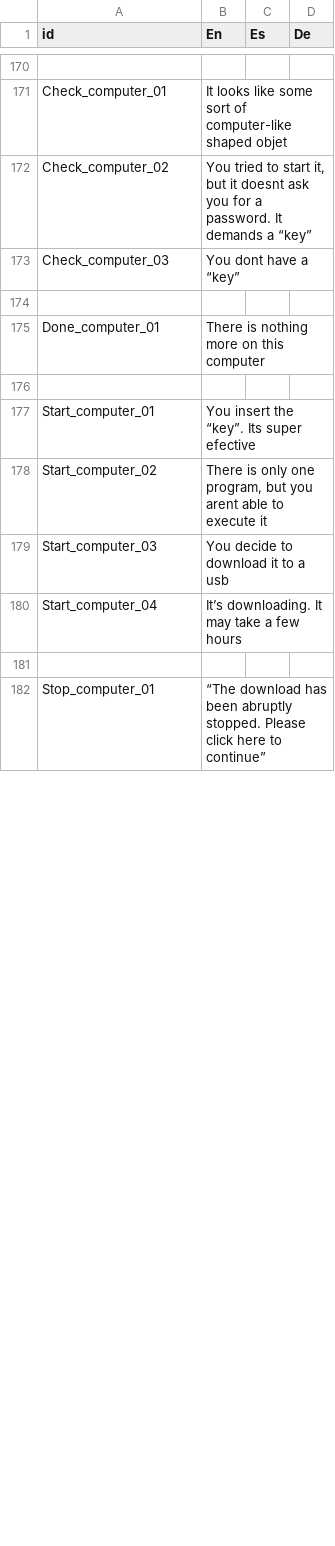
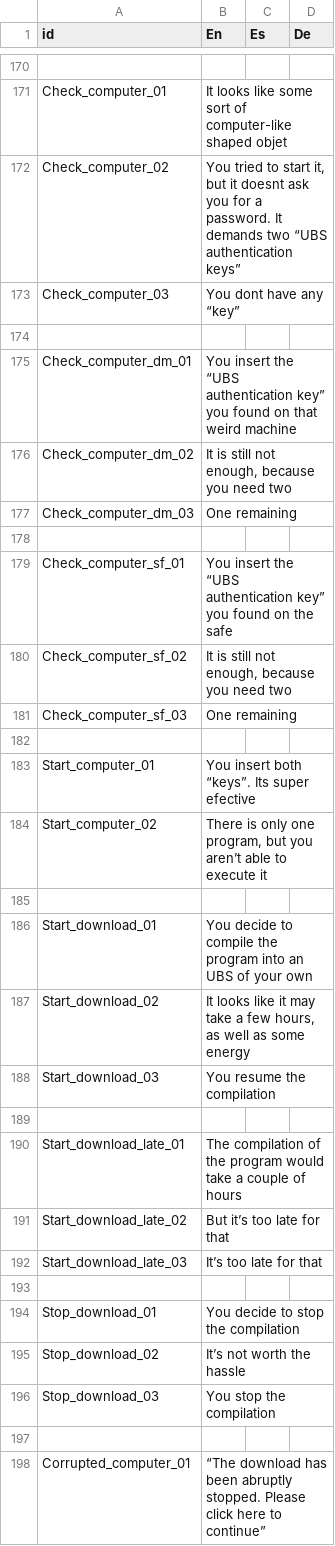
Before and after one commit to NakslolDev/FnafGame, a CSV file: Data/Text_translated.csv, drawn as a sheet; only a part is shown, gaps mark what is left out; removed rows and columns are numbered as before the commit, all else as after; the diff covers the shown part only; the diff names each change by its address in the sheet, - before the commit and + after, or states it on an @@ line.

Commit message:
Reworked computer's interactibles logic to fix and adapt

```diff
--- a/Data/Text_translated.csv
+++ b/Data/Text_translated.csv
-B172 (En): …It demands a “key”
+B172 (En): …It demands two “UBS authentication keys”
-B173 (En): You dont have a “key”
+B173 (En): You dont have any “key”
@@ row 175 moved to row 205: Done_computer_01 @@
+row 175: Check_computer_dm_01 | You insert the “UBS authentication key” you found on that weird machine
+row 176: Check_computer_dm_02 | It is still not enough, because you need two
+row 177: Check_computer_dm_03 | One remaining
-row 177: Start_computer_01 | You insert the “key”. Its super efective
-row 178: Start_computer_02 | There is only one program, but you arent able to execute it
-row 179: Start_computer_03 | You decide to download it to a usb
-row 180: Start_computer_04 | It’s downloading. It may take a few hours
+row 179: Check_computer_sf_01 | You insert the “UBS authentication key” you found on the safe
+row 180: Check_computer_sf_02 | It is still not enough, because you need two
+row 181: Check_computer_sf_03 | One remaining
+row 183: Start_computer_01 | You insert both “keys”. Its super efective
+row 184: Start_computer_02 | There is only one program, but you aren’t able to execute it
+row 185: (empty)
+row 186: Start_download_01 | You decide to compile the program into an UBS of your own
+row 187: Start_download_02 | It looks like it may take a few hours, as well as some energy
+row 188: Start_download_03 | You resume the compilation
+row 189: (empty)
+row 190: Start_download_late_01 | The compilation of the program would take a couple of hours
+row 191: Start_download_late_02 | But it’s too late for that
+row 192: Start_download_late_03 | It’s too late for that
+row 193: (empty)
+row 194: Stop_download_01 | You decide to stop the compilation
+row 195: Stop_download_02 | It’s not worth the hassle
+row 196: Stop_download_03 | You stop the compilation
+row 197: (empty)
-A198 (id): Stop_computer_01
+A198 (id): Corrupted_computer_01
```
Also changed, not shown: 1 added row and 2 edited cells elsewhere in this file, 7 other files.
